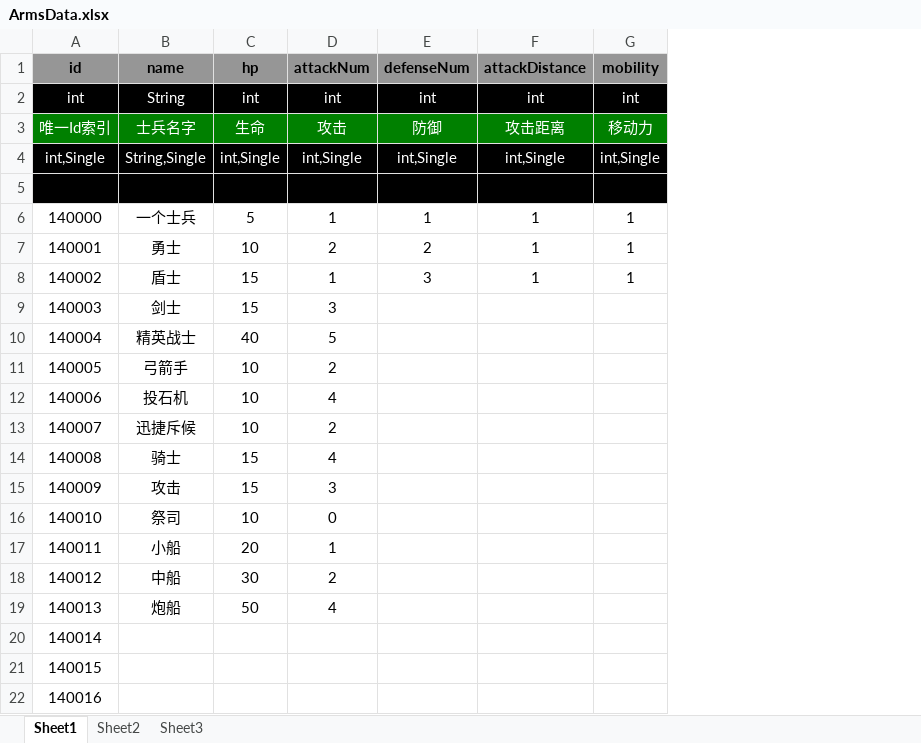
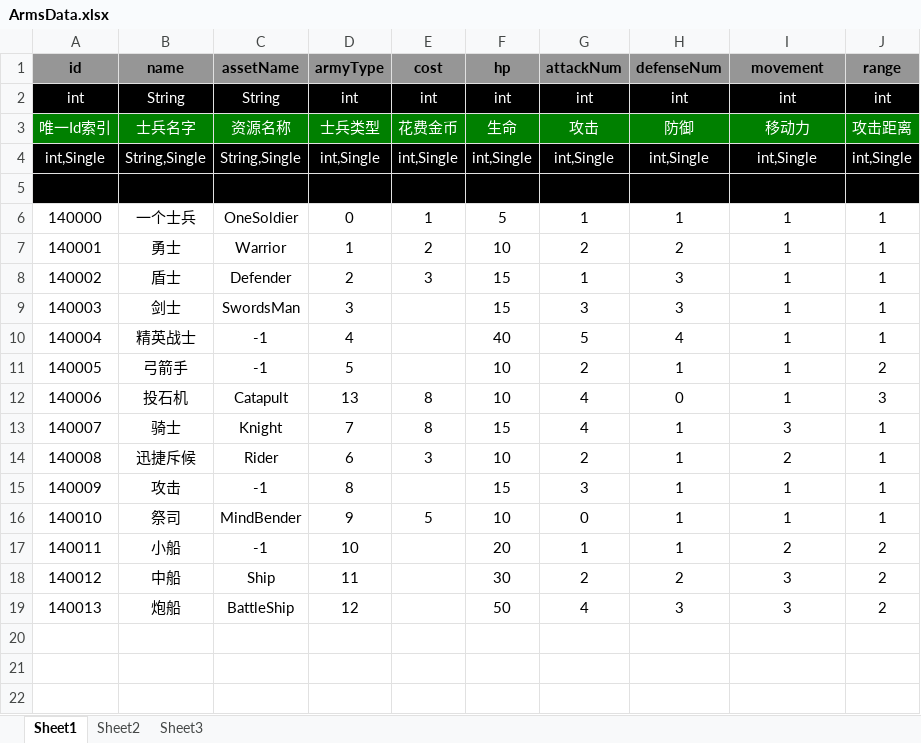
Before and after one commit to hu-bingbing/TestPolyDemo, an Excel workbook: aboutData/ArmsData.xlsx, sheet Sheet1, drawn as a sheet; values as stored, in another font and other column widths than the file's, no borders; removed rows and columns are numbered as before the commit, all else as after; the diff names each change by its address in the sheet, - before the commit and + after, or states it on an @@ line.

```diff
--- a/aboutData/ArmsData.xlsx (sheet Sheet1)
+++ b/aboutData/ArmsData.xlsx (sheet Sheet1)
+column C (assetName), rows 2-13: String | 资源名称 | String,Single |  | OneSoldier | Warrior | Defender | SwordsMan | -1 | -1 | Catapult | Knight; rows 15-19: -1 | MindBender | -1 | Ship | BattleShip
+column D (armyType), rows 2-13: int | 士兵类型 | int,Single |  | 0 | 1 | 2 | 3 | 4 | 5 | 13 | 7; rows 15-19: 8 | 9 | 10 | 11 | 12
+column E (cost), rows 2-13: int | 花费金币 | int,Single |  | 1 | 2 | 3 |  |  |  | 8 | 8; row 16: 5
-I1: attackDistance
+I1: movement
-J1: mobility
+J1: range
-I3 (movement): 攻击距离
+I3 (movement): 移动力
-J3 (range): 移动力
+J3 (range): 攻击距离
-H9 (defenseNum): (empty)
+H9 (defenseNum): 3
-I9:I12 (movement): (empty)
+I9:I12 (movement): 1
-J9:J10 (range): (empty)
+J9:J10 (range): 1
-H10 (defenseNum): (empty)
+H10 (defenseNum): 4
-H11 (defenseNum): (empty)
+H11 (defenseNum): 1
-J11 (range): (empty)
+J11 (range): 2
-H12 (defenseNum): (empty)
+H12 (defenseNum): 0
-J12 (range): (empty)
+J12 (range): 3
-row 13: 140007 | 迅捷斥候 | 10 | 2
@@ column A (id) renumbered in row 13 @@
-H13 (defenseNum): (empty)
+H13 (defenseNum): 1
-I13 (movement): (empty)
+I13 (movement): 3
-J13 (range): (empty)
+J13 (range): 1
+row 14: 140008 | 迅捷斥候 | Rider | 6 | 3 | 10 | 2 | 1 | 2 | 1
-H15:H17 (defenseNum): (empty)
+H15:H17 (defenseNum): 1
-I15:I16 (movement): (empty)
+I15:I16 (movement): 1
-J15:J16 (range): (empty)
+J15:J16 (range): 1
-I17 (movement): (empty)
+I17 (movement): 2
-J17:J19 (range): (empty)
+J17:J19 (range): 2
-H18 (defenseNum): (empty)
+H18 (defenseNum): 2
-I18:I19 (movement): (empty)
+I18:I19 (movement): 3
-H19 (defenseNum): (empty)
+H19 (defenseNum): 3
-row 20: 140014
-row 21: 140015
-row 22: 140016
```
Also changed, not shown: aboutData/ArchitectureData.xlsx, aboutData/ConstantData.xlsx, 49 other files.
